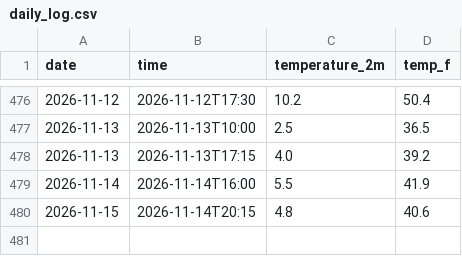
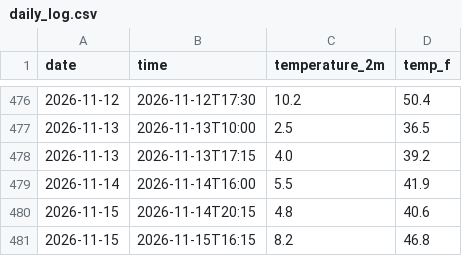
Before and after one commit to Diddy-hub/manhattan-weather-tracker, a CSV file: daily_log.csv, drawn as a sheet; only a part is shown, gaps mark what is left out; the diff names each change by its address in the sheet, - before the commit and + after, or states it on an @@ line.

```diff
--- a/daily_log.csv
+++ b/daily_log.csv
+row 481: 2026-11-15 | 2026-11-15T16:15 | 8.2 | 46.8
```
Also changed, not shown: 2 other files.
